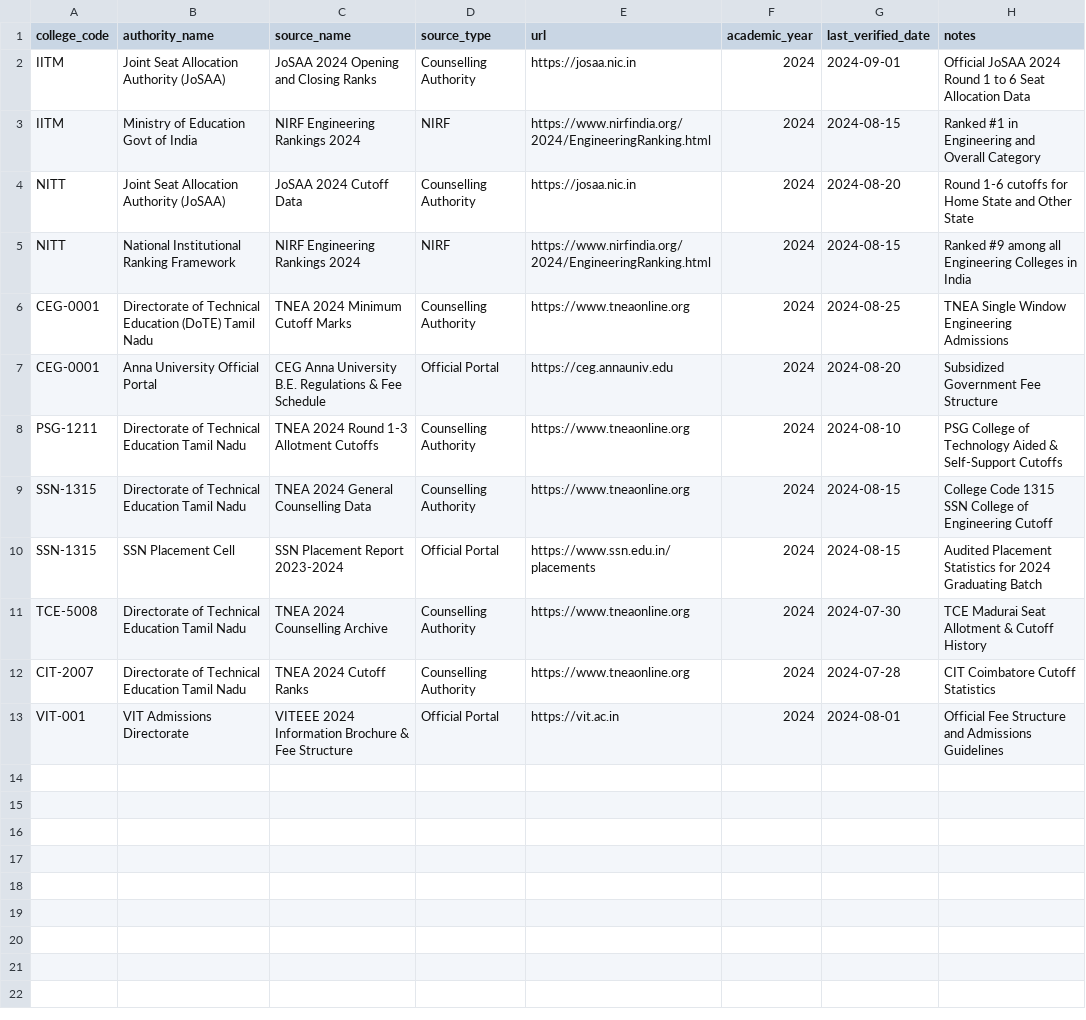
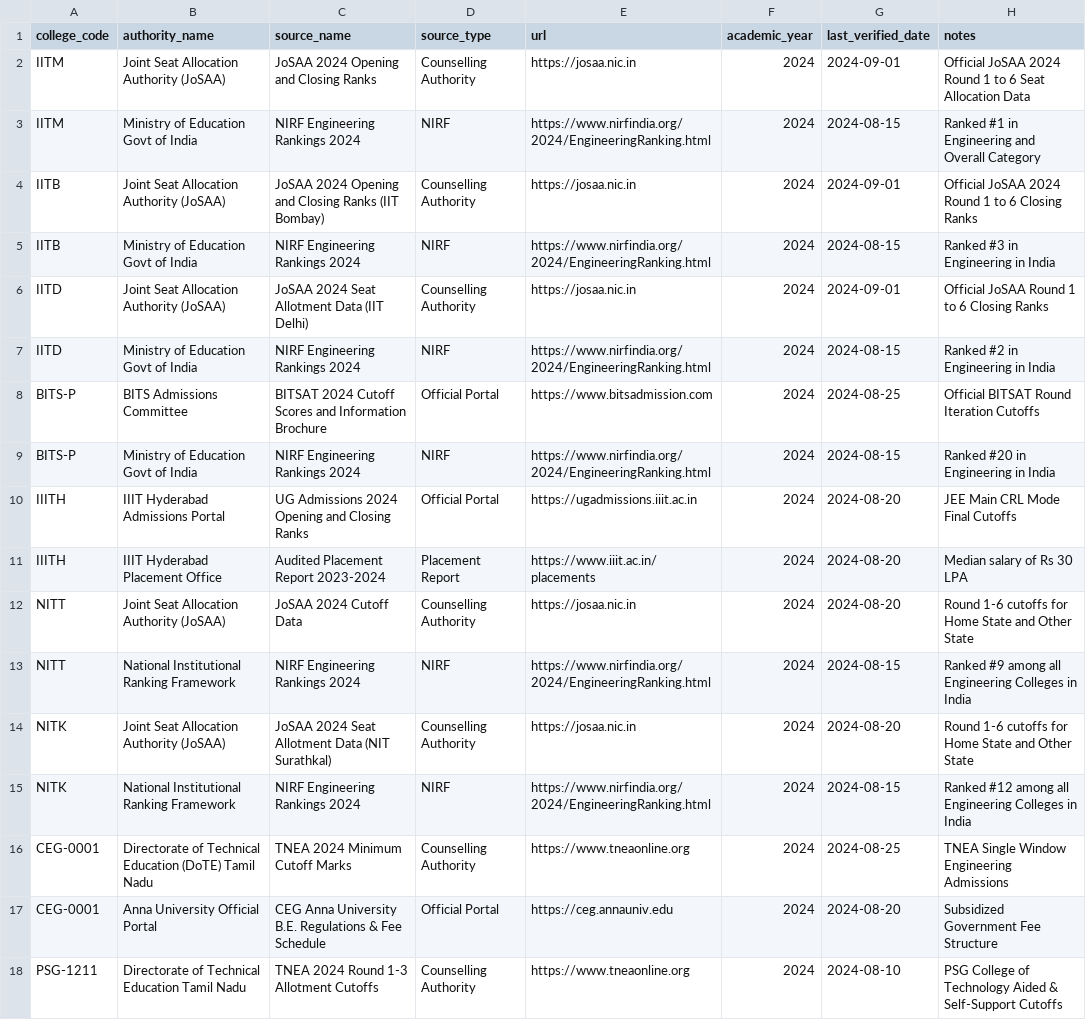
Before and after one commit to jyothidarisa/COLLEGE_GUIDE_AI, a CSV file: data/sources.csv, drawn as a sheet; only a part is shown; the shorter side is filled out with more unchanged rows; the diff names each change by its address in the sheet, - before the commit and + after, or states it on an @@ line.

```diff
--- a/data/sources.csv
+++ b/data/sources.csv
+row 4: IITB | Joint Seat Allocation Authority (JoSAA) | JoSAA 2024 Opening and Closing Ranks (IIT Bombay) | Counselling Authority | https://josaa.nic.in | 2024 | 2024-09-01 | Official JoSAA 2024 Round 1 to 6 Closing Ranks
+row 5: IITB | Ministry of Education Govt of India | NIRF Engineering Rankings 2024 | NIRF | https://www.nirfindia.org/2024/EngineeringRanking.html | 2024 | 2024-08-15 | Ranked #3 in Engineering in India
+row 6: IITD | Joint Seat Allocation Authority (JoSAA) | JoSAA 2024 Seat Allotment Data (IIT Delhi) | Counselling Authority | https://josaa.nic.in | 2024 | 2024-09-01 | Official JoSAA Round 1 to 6 Closing Ranks
+row 7: IITD | Ministry of Education Govt of India | NIRF Engineering Rankings 2024 | NIRF | https://www.nirfindia.org/2024/EngineeringRanking.html | 2024 | 2024-08-15 | Ranked #2 in Engineering in India
+row 8: BITS-P | BITS Admissions Committee | BITSAT 2024 Cutoff Scores and Information Brochure | Official Portal | https://www.bitsadmission.com | 2024 | 2024-08-25 | Official BITSAT Round Iteration Cutoffs
+row 9: BITS-P | Ministry of Education Govt of India | NIRF Engineering Rankings 2024 | NIRF | https://www.nirfindia.org/2024/EngineeringRanking.html | 2024 | 2024-08-15 | Ranked #20 in Engineering in India
+row 10: IIITH | IIIT Hyderabad Admissions Portal | UG Admissions 2024 Opening and Closing Ranks | Official Portal | https://ugadmissions.iiit.ac.in | 2024 | 2024-08-20 | JEE Main CRL Mode Final Cutoffs
+row 11: IIITH | IIIT Hyderabad Placement Office | Audited Placement Report 2023-2024 | Placement Report | https://www.iiit.ac.in/placements | 2024 | 2024-08-20 | Median salary of Rs 30 LPA
+row 14: NITK | Joint Seat Allocation Authority (JoSAA) | JoSAA 2024 Seat Allotment Data (NIT Surathkal) | Counselling Authority | https://josaa.nic.in | 2024 | 2024-08-20 | Round 1-6 cutoffs for Home State and Other State
+row 15: NITK | National Institutional Ranking Framework | NIRF Engineering Rankings 2024 | NIRF | https://www.nirfindia.org/2024/EngineeringRanking.html | 2024 | 2024-08-15 | Ranked #12 among all Engineering Colleges in India
```
Also changed, not shown: data/colleges.csv, data/courses.csv, 33 other files.
